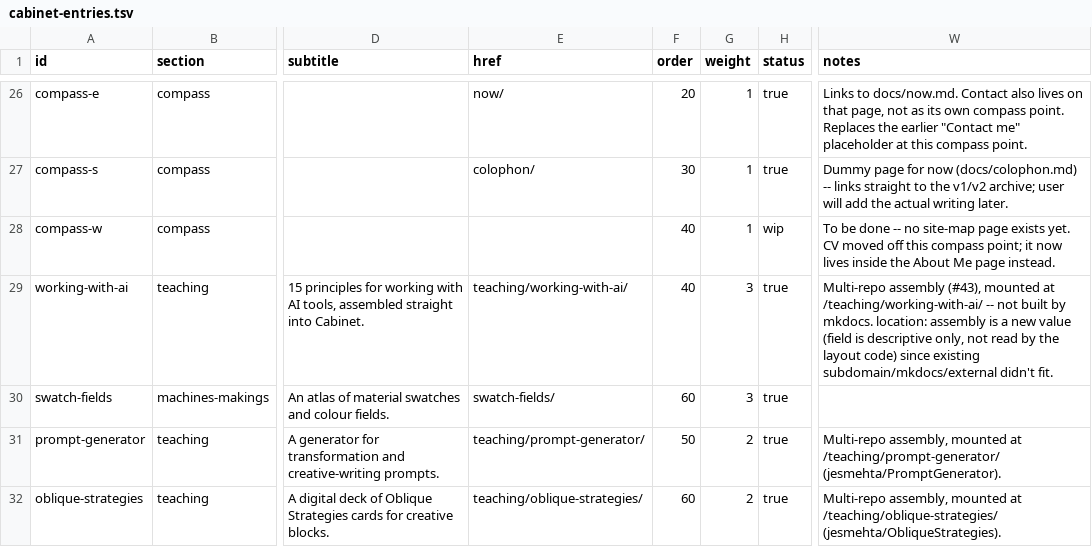
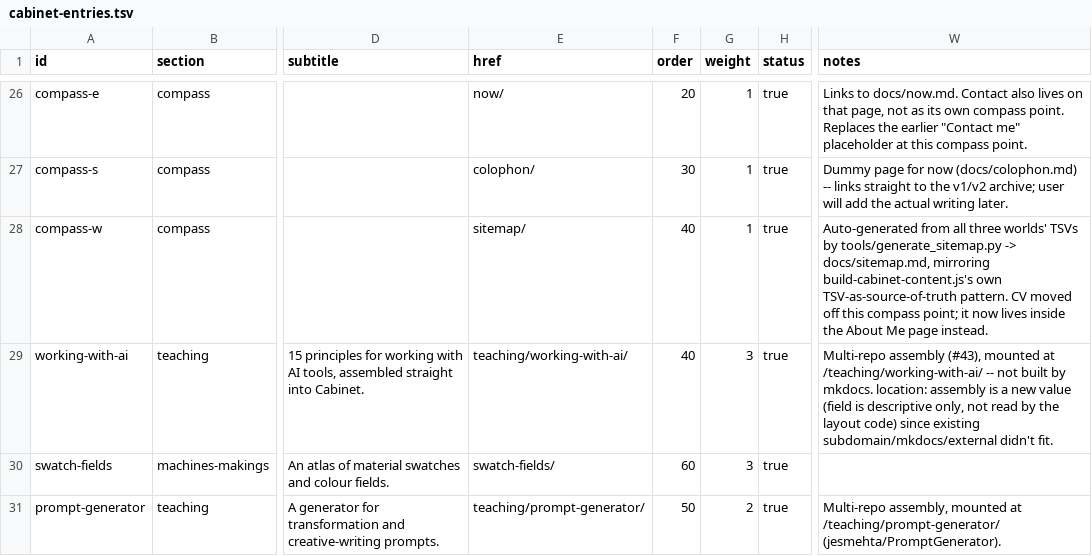
Before and after one commit to jesmehta/CabinetOfCuriosities, a TSV file: content/cabinet-entries.tsv, drawn as a sheet; only a part is shown, gaps mark what is left out; the shorter side is filled out with more unchanged rows; the diff names each change by its address in the sheet, - before the commit and + after, or states it on an @@ line.

Commit message:
Wire Site map compass point, closing #73
tools/generate_sitemap.py (moved from a throwaway sitemap/ scratch
folder) pulls sections/entries TSVs live from all three worlds' own
repos over GitHub raw and writes docs/sitemap.md, an MkDocs source
page like about.md/colophon.md, added to mkdocs.yml's Compass nav.
cabinet-entries.tsv's compass-w row: href sitemap/, status wip->true.

Rebuilt cabinet-generated-content.js and re-ran build-static.mjs to
bake the new compass point into the static landing page, then fixed a
promotion bug the rebuild surfaced: docs/index.html had picked up
landing-v3's dev-relative asset paths instead of the assets/css/...
and assets/js/... paths docs/ actually needs, breaking styling and
the boat/dragon animation until rewritten.

Landing-page-notes.2.0.md and the ToDo file's #73 updated with the
full account.

```diff
--- a/content/cabinet-entries.tsv
+++ b/content/cabinet-entries.tsv
-E28 (href): (empty)
+E28 (href): sitemap/
-H28 (status): wip
+H28 (status): true
-W28 (notes): To be done -- no site-map page exists yet. CV moved…
+W28 (notes): Auto-generated from all three worlds' TSVs by tools/generate_sitemap.py -> docs/sitemap.md, mirroring build-cabinet-content.js's own TSV-as-source-of-truth pattern. CV moved…
```
Also changed, not shown: 8 other files.
